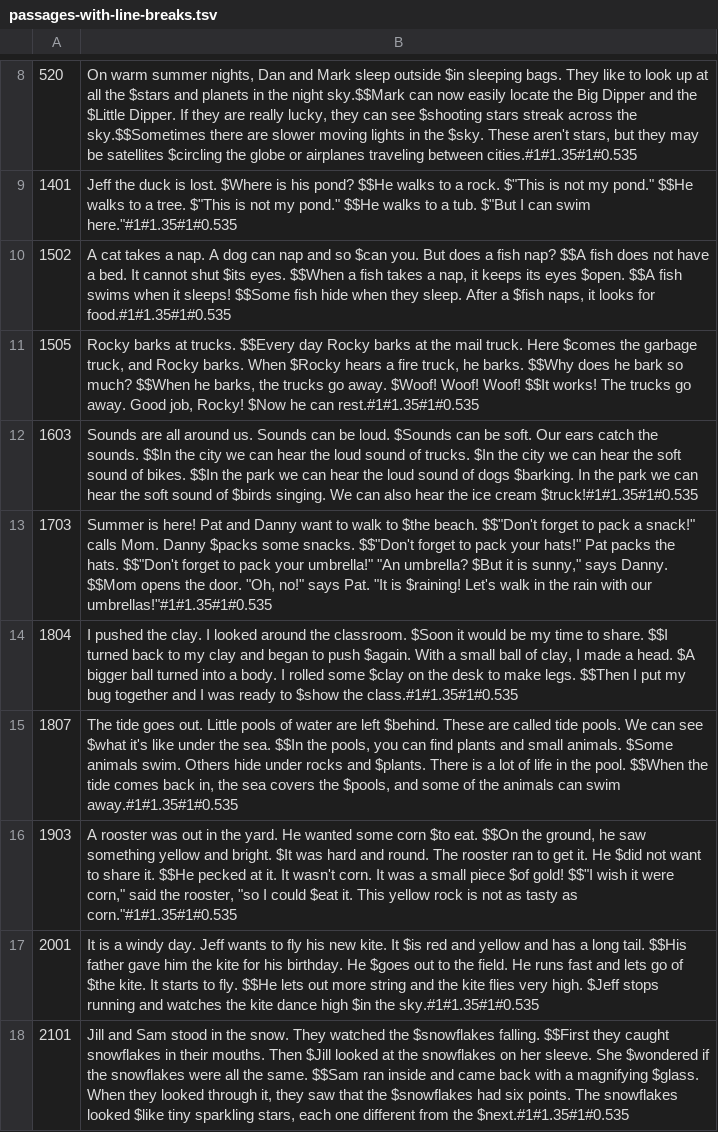
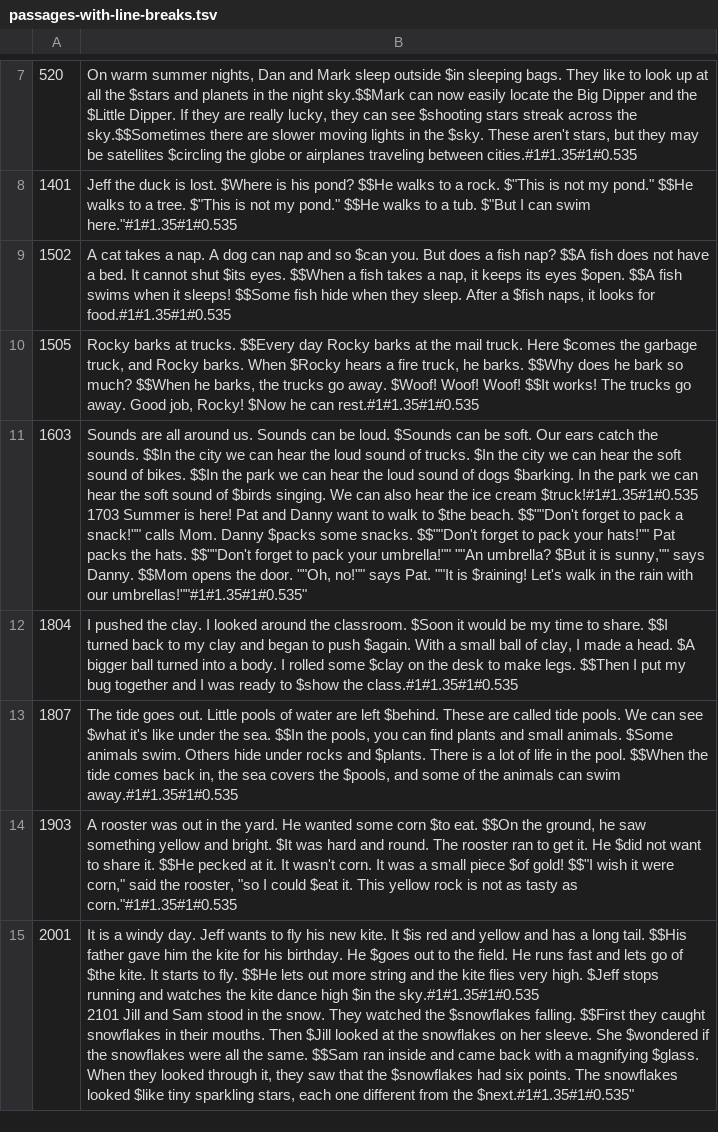
Before and after one commit to ycm/profiler, a TSV file: data/moby-passages-36/passages-with-line-breaks.tsv, drawn as a sheet; only a part is shown, gaps mark what is left out; the diff covers the shown part only.

Commit message:
compile constituency data and reorganize item->passage

```diff
--- a/data/moby-passages-36/passages-with-line-breaks.tsv
+++ b/data/moby-passages-36/passages-with-line-breaks.tsv
@@ -11,4 +11,4 @@
 1505	"Rocky barks at trucks. $$Every day Rocky barks at the mail truck. Here $comes the garbage truck, and Rocky barks. When $Rocky hears a fire truck, he barks. $$Why does he bark so much? $$When he barks, the trucks go away. $Woof! Woof! Woof! $$It works! The trucks go away. Good job, Rocky! $Now he can rest.#1#1.35#1#0.535"
-1603	Sounds are all around us. Sounds can be loud. $Sounds can be soft. Our ears catch the sounds. $$In the city we can hear the loud sound of trucks. $In the city we can hear the soft sound of bikes. $$In the park we can hear the loud sound of dogs $barking. In the park we can hear the soft sound of $birds singing. We can also hear the ice cream $truck!#1#1.35#1#0.535
-1703	"Summer is here! Pat and Danny want to walk to $the beach. $$""Don't forget to pack a snack!"" calls Mom. Danny $packs some snacks. $$""Don't forget to pack your hats!"" Pat packs the hats. $$""Don't forget to pack your umbrella!"" ""An umbrella? $But it is sunny,"" says Danny. $$Mom opens the door. ""Oh, no!"" says Pat. ""It is $raining! Let's walk in the rain with our umbrellas!""#1#1.35#1#0.535"
+1603	"Sounds are all around us. Sounds can be loud. $Sounds can be soft. Our ears catch the sounds. $$In the city we can hear the loud sound of trucks. $In the city we can hear the soft sound of bikes. $$In the park we can hear the loud sound of dogs $barking. In the park we can hear the soft sound of $birds singing. We can also hear the ice cream $truck!#1#1.35#1#0.535
+1703	"Summer is here! Pat and Danny want to walk to $the beach. $$""Don't forget to pack a snack!"" calls Mom. Danny $packs some snacks. $$""Don't forget to pack your hats!"" Pat packs the hats. $$""Don't forget to pack your umbrella!"" ""An umbrella? $But it is sunny,"" says Danny. $$Mom opens the door. ""Oh, no!"" says Pat. ""It is $raining! Let's walk in the rain with our umbrellas!""#1#1.35#1#0.535"
 1804	"I pushed the clay. I looked around the classroom. $Soon it would be my time to share. $$I turned back to my clay and began to push $again. With a small ball of clay, I made a head. $A bigger ball turned into a body. I rolled some $clay on the desk to make legs. $$Then I put my bug together and I was ready to $show the class.#1#1.35#1#0.535"
@@ -16,3 +16,3 @@
 1903	"A rooster was out in the yard. He wanted some corn $to eat. $$On the ground, he saw something yellow and bright. $It was hard and round. The rooster ran to get it. He $did not want to share it. $$He pecked at it. It wasn't corn. It was a small piece $of gold! $$""I wish it were corn,"" said the rooster, ""so I could $eat it. This yellow rock is not as tasty as corn.""#1#1.35#1#0.535"
-2001	It is a windy day. Jeff wants to fly his new kite. It $is red and yellow and has a long tail. $$His father gave him the kite for his birthday. He $goes out to the field. He runs fast and lets go of $the kite. It starts to fly. $$He lets out more string and the kite flies very high. $Jeff stops running and watches the kite dance high $in the sky.#1#1.35#1#0.535
-2101	"Jill and Sam stood in the snow. They watched the $snowflakes falling. $$First they caught snowflakes in their mouths. Then $Jill looked at the snowflakes on her sleeve. She $wondered if the snowflakes were all the same. $$Sam ran inside and came back with a magnifying $glass. When they looked through it, they saw that the $snowflakes had six points. The snowflakes looked $like tiny sparkling stars, each one different from the $next.#1#1.35#1#0.535"
+2001	"It is a windy day. Jeff wants to fly his new kite. It $is red and yellow and has a long tail. $$His father gave him the kite for his birthday. He $goes out to the field. He runs fast and lets go of $the kite. It starts to fly. $$He lets out more string and the kite flies very high. $Jeff stops running and watches the kite dance high $in the sky.#1#1.35#1#0.535
+2101	"Jill and Sam stood in the snow. They watched the $snowflakes falling. $$First they caught snowflakes in their mouths. Then $Jill looked at the snowflakes on her sleeve. She $wondered if the snowflakes were all the same. $$Sam ran inside and came back with a magnifying $glass. When they looked through it, they saw that the $snowflakes had six points. The snowflakes looked $like tiny sparkling stars, each one different from the $next.#1#1.35#1#0.535"
```
Also changed, not shown: 3 removed rows and 3 edited cells elsewhere in this file, 4 other files.
